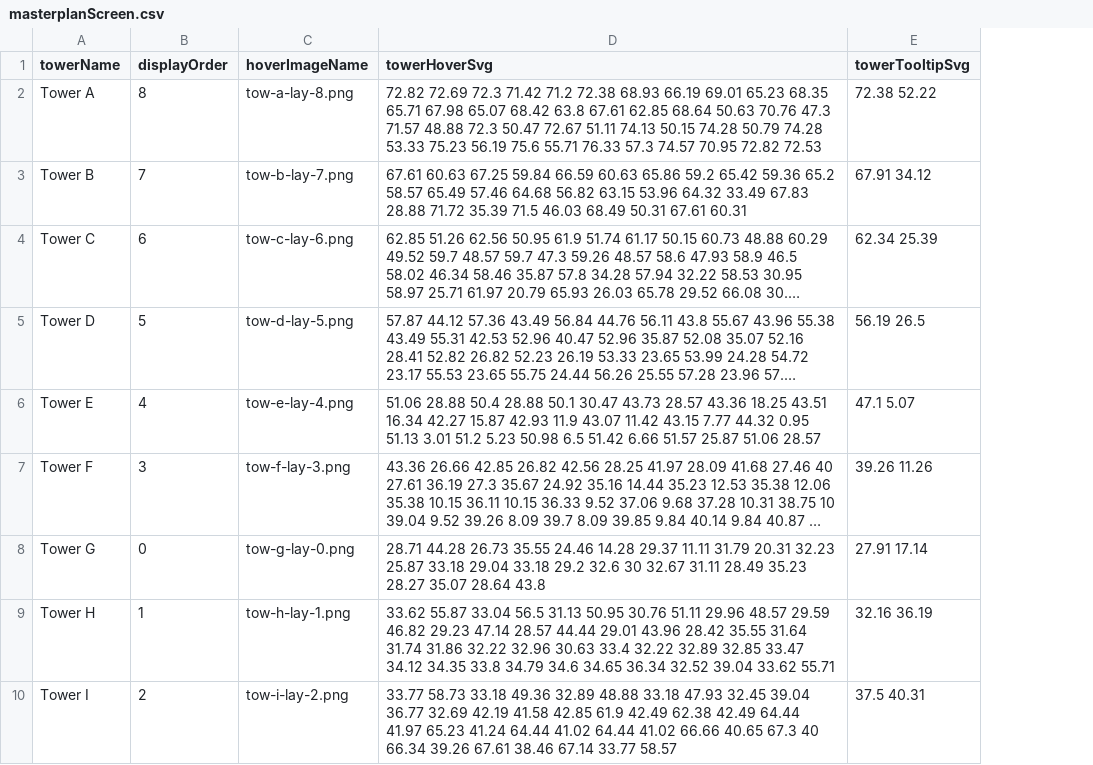
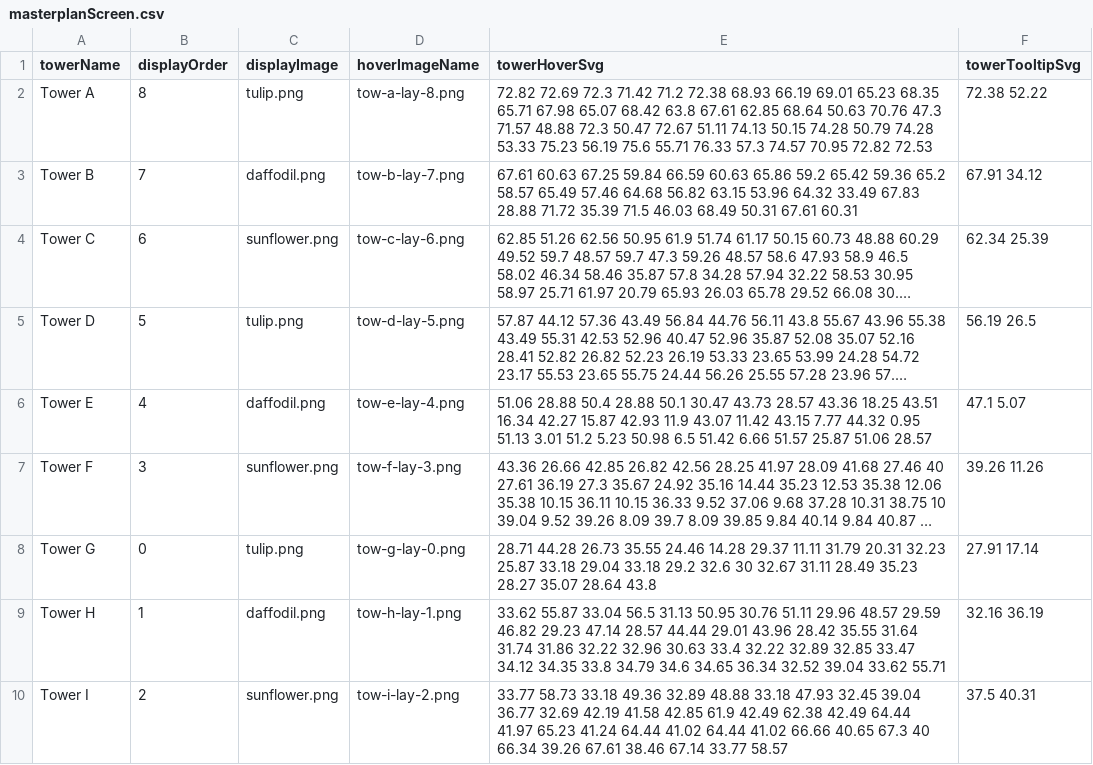
Before and after one commit to MohdShakib/onlineBuying, a CSV file: zip-file/masterplanScreen.csv, drawn as a sheet; only a part is shown; long unchanged cells end in …; the diff names each change by its address in the sheet, - before the commit and + after, or states it on an @@ line.

Commit message:
Added hover effects files

```diff
--- a/zip-file/masterplanScreen.csv
+++ b/zip-file/masterplanScreen.csv
+column C (displayImage), rows 2-10: tulip.png | daffodil.png | sunflower.png | tulip.png | daffodil.png | sunflower.png | tulip.png | daffodil.png | sunflower.png
```
Also changed, not shown: 3 other files.
